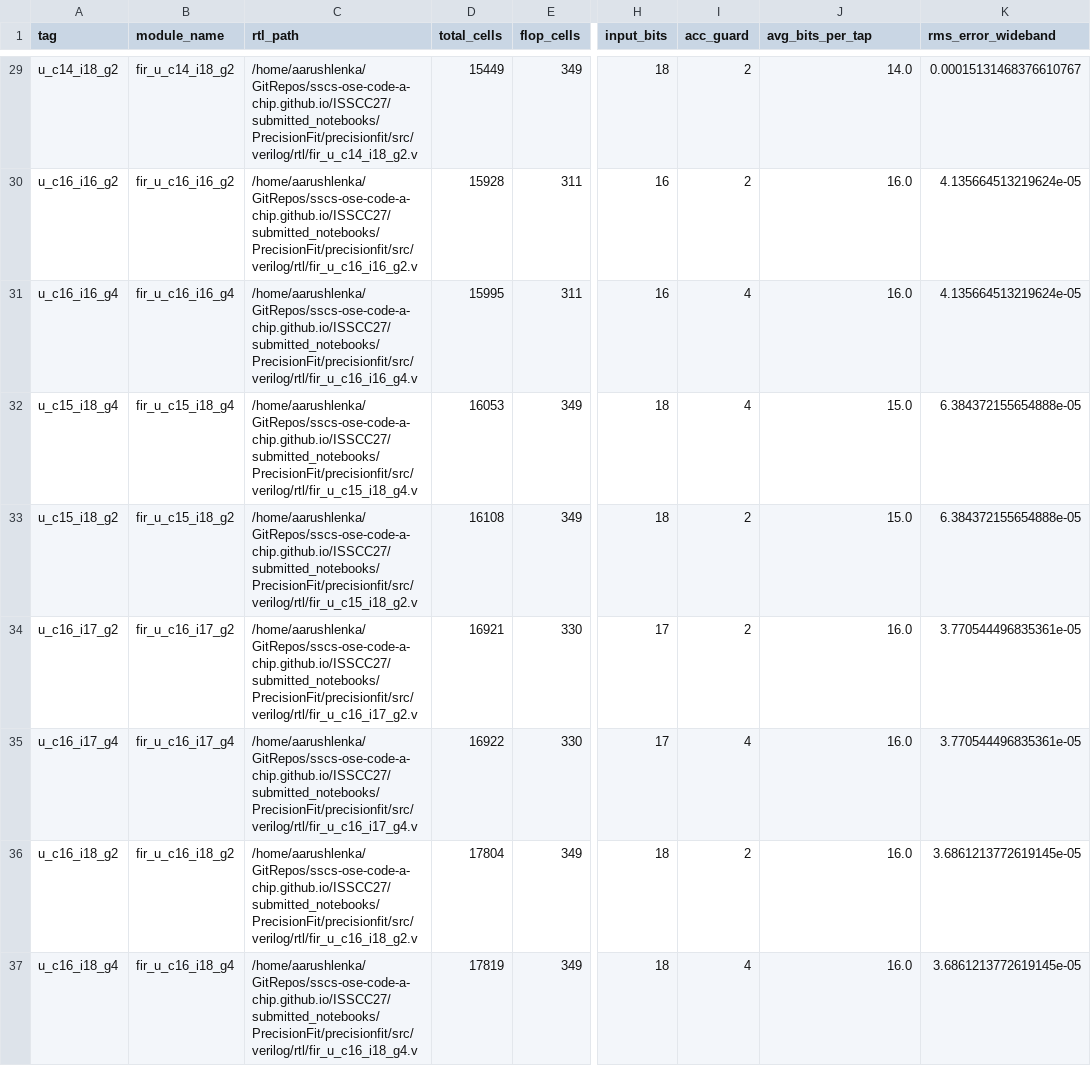
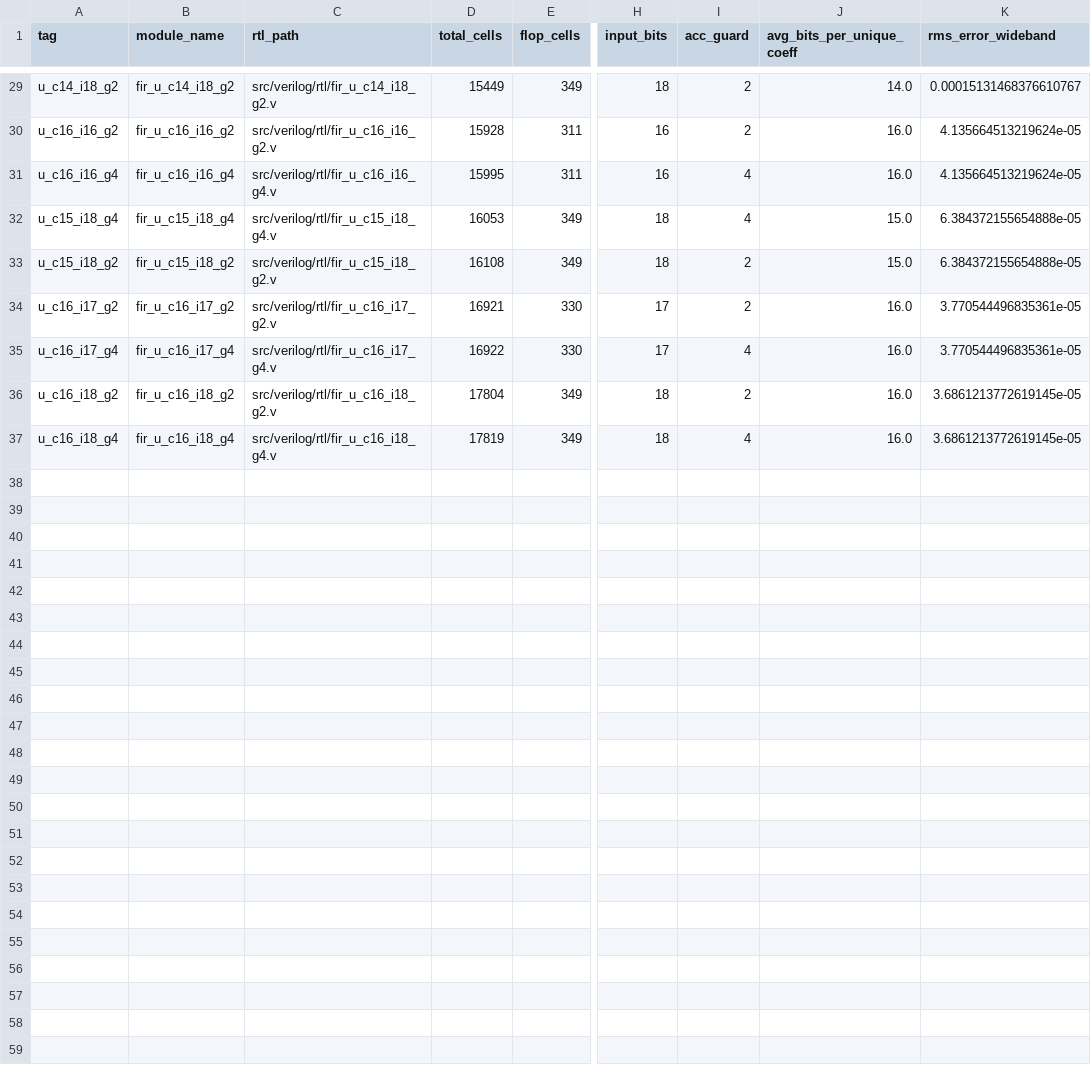
Before and after one commit to AarushLenka/sscs-ose-code-a-chip.github.io, a CSV file: ISSCC27/submitted_notebooks/PrecisionFit/results/sweeps/uniform_sweep_synth.csv, drawn as a sheet; only a part is shown, gaps mark what is left out; the diff covers the shown part only; the diff names each change by its address in the sheet, - before the commit and + after, or states it on an @@ line.

```diff
--- a/ISSCC27/submitted_notebooks/PrecisionFit/results/sweeps/uniform_sweep_synth.csv
+++ b/ISSCC27/submitted_notebooks/PrecisionFit/results/sweeps/uniform_sweep_synth.csv
-J1: avg_bits_per_tap
+J1: avg_bits_per_unique_coeff
-C29 (rtl_path): /home/aarushlenka/GitRepos/sscs-ose-code-a-chip.github.io/ISSCC27/submitted_notebooks/PrecisionFit/precisionfit/src/verilog/rtl/fir_u_c14_i18_g2.v
+C29 (rtl_path): src/verilog/rtl/fir_u_c14_i18_g2.v
-C30 (rtl_path): /home/aarushlenka/GitRepos/sscs-ose-code-a-chip.github.io/ISSCC27/submitted_notebooks/PrecisionFit/precisionfit/src/verilog/rtl/fir_u_c16_i16_g2.v
+C30 (rtl_path): src/verilog/rtl/fir_u_c16_i16_g2.v
-C31 (rtl_path): /home/aarushlenka/GitRepos/sscs-ose-code-a-chip.github.io/ISSCC27/submitted_notebooks/PrecisionFit/precisionfit/src/verilog/rtl/fir_u_c16_i16_g4.v
+C31 (rtl_path): src/verilog/rtl/fir_u_c16_i16_g4.v
-C32 (rtl_path): /home/aarushlenka/GitRepos/sscs-ose-code-a-chip.github.io/ISSCC27/submitted_notebooks/PrecisionFit/precisionfit/src/verilog/rtl/fir_u_c15_i18_g4.v
+C32 (rtl_path): src/verilog/rtl/fir_u_c15_i18_g4.v
-C33 (rtl_path): /home/aarushlenka/GitRepos/sscs-ose-code-a-chip.github.io/ISSCC27/submitted_notebooks/PrecisionFit/precisionfit/src/verilog/rtl/fir_u_c15_i18_g2.v
+C33 (rtl_path): src/verilog/rtl/fir_u_c15_i18_g2.v
-C34 (rtl_path): /home/aarushlenka/GitRepos/sscs-ose-code-a-chip.github.io/ISSCC27/submitted_notebooks/PrecisionFit/precisionfit/src/verilog/rtl/fir_u_c16_i17_g2.v
+C34 (rtl_path): src/verilog/rtl/fir_u_c16_i17_g2.v
-C35 (rtl_path): /home/aarushlenka/GitRepos/sscs-ose-code-a-chip.github.io/ISSCC27/submitted_notebooks/PrecisionFit/precisionfit/src/verilog/rtl/fir_u_c16_i17_g4.v
+C35 (rtl_path): src/verilog/rtl/fir_u_c16_i17_g4.v
-C36 (rtl_path): /home/aarushlenka/GitRepos/sscs-ose-code-a-chip.github.io/ISSCC27/submitted_notebooks/PrecisionFit/precisionfit/src/verilog/rtl/fir_u_c16_i18_g2.v
+C36 (rtl_path): src/verilog/rtl/fir_u_c16_i18_g2.v
-C37 (rtl_path): /home/aarushlenka/GitRepos/sscs-ose-code-a-chip.github.io/ISSCC27/submitted_notebooks/PrecisionFit/precisionfit/src/verilog/rtl/fir_u_c16_i18_g4.v
+C37 (rtl_path): src/verilog/rtl/fir_u_c16_i18_g4.v
```
Also changed, not shown: 27 edited cells elsewhere in this file, ISSCC27/submitted_notebooks/PrecisionFit/results/sweeps/filter_b_sensitivity_sweep.csv, ISSCC27/submitted_notebooks/PrecisionFit/results/sweeps/filter_b_uniform_sweep_synth.csv, 3 other files.
